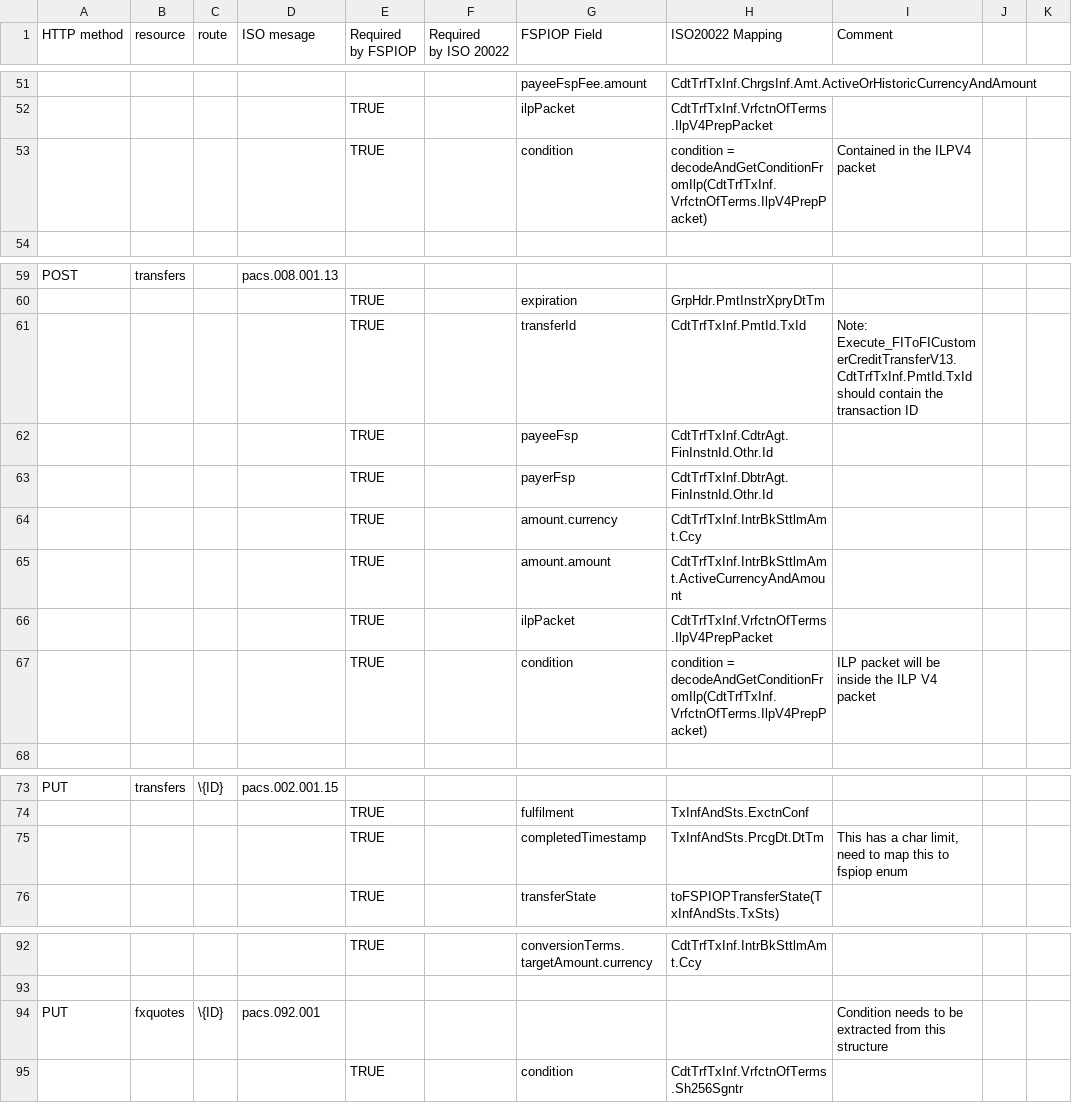
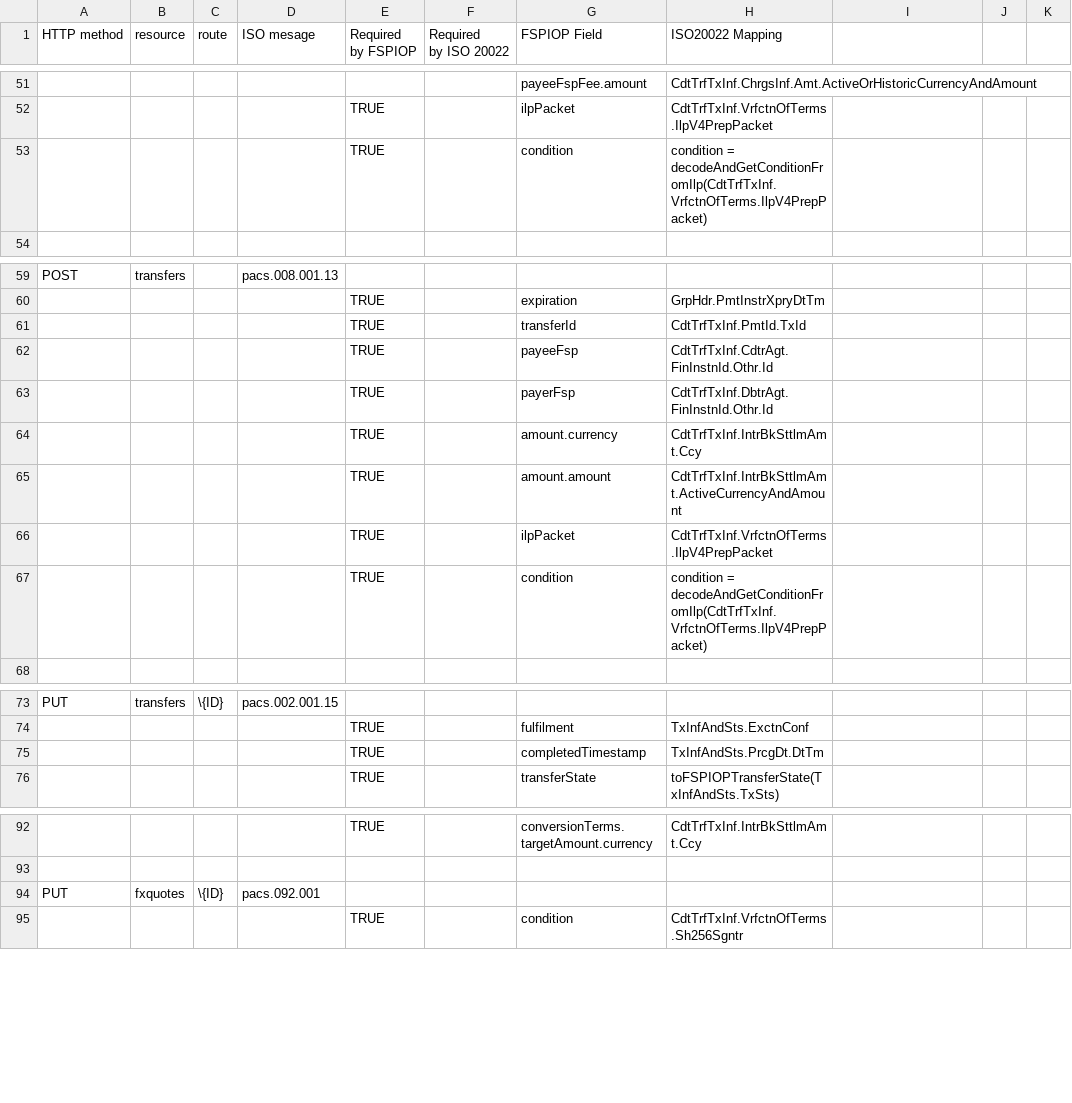
Before and after one commit to mojaloop/iso-20022-docs, a CSV file: Workstream documents/Default Mapping v1.0 - ISO20022_to_FSPIOP.csv, drawn as a sheet; only a part is shown, gaps mark what is left out; the diff covers the shown part only; the diff names each change by its address in the sheet, - before the commit and + after, or states it on an @@ line.

```diff
--- a/Workstream documents/Default Mapping v1.0 - ISO20022_to_FSPIOP.csv
+++ b/Workstream documents/Default Mapping v1.0 - ISO20022_to_FSPIOP.csv
-I1: Comment
+I1: (empty)
-I53: Contained in the ILPV4 packet
+I53: (empty)
-I61: Note: Execute_FIToFICustomerCreditTransferV13.CdtTrfTxInf.PmtId.TxId should contain the transaction ID
+I61: (empty)
-I67: ILP packet will be inside the ILP V4 packet
+I67: (empty)
-I75: This has a char limit, need to map this to fspiop enum
+I75: (empty)
-I94: Condition needs to be extracted from this structure
+I94: (empty)
```
Also changed, not shown: 9 edited cells elsewhere in this file, Workstream documents/Default Mapping v1.0 - FSPIOP_to_ISO20022.csv.
